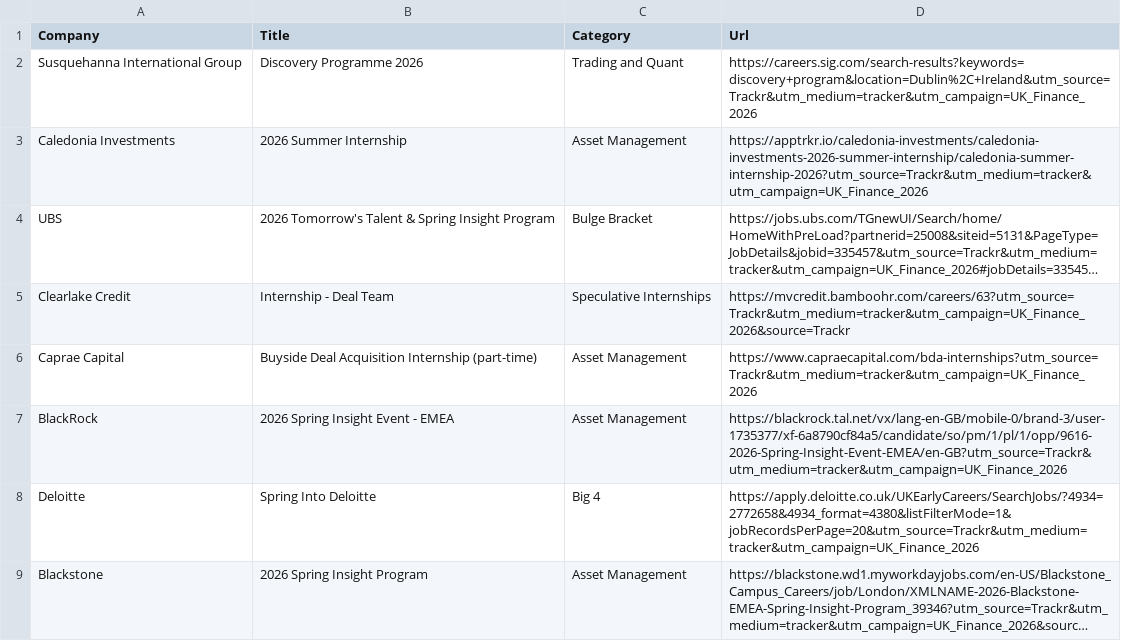
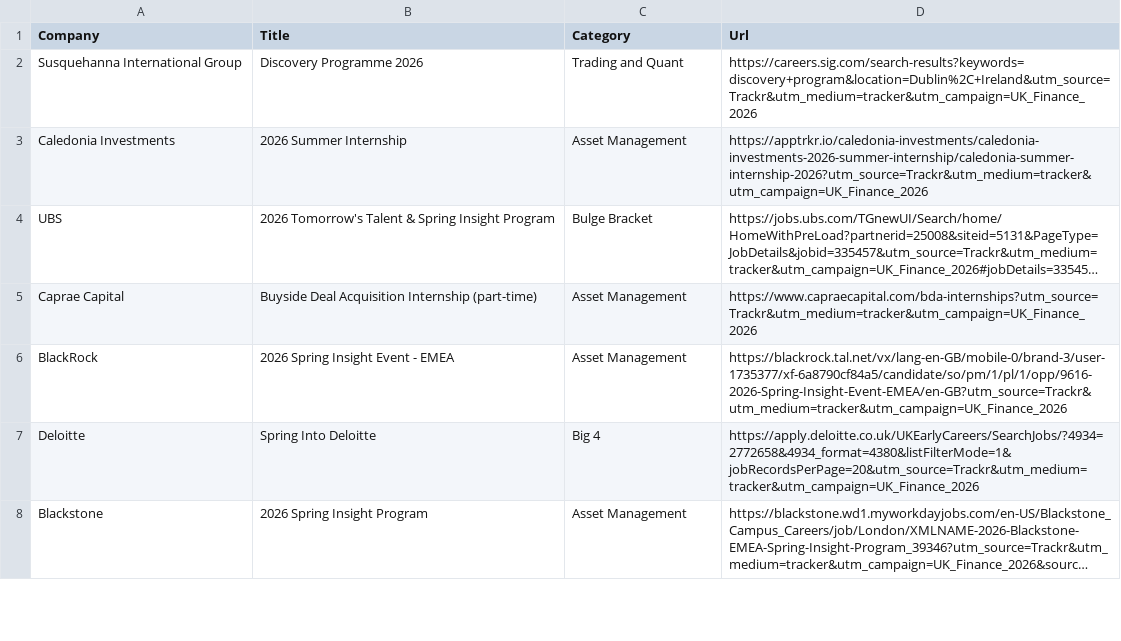
Before and after one commit to ludovicstvys/SpringIntern, a CSV file: processus_ouverts.csv, drawn as a sheet; only a part is shown; long unchanged cells end in …; the diff names each change by its address in the sheet, - before the commit and + after, or states it on an @@ line.

```diff
--- a/processus_ouverts.csv
+++ b/processus_ouverts.csv
-row 5: Clearlake Credit | Internship - Deal Team | Speculative Internships | https://mvcredit.bamboohr.com/careers/63?utm_source=Trackr&utm_medium=tracker&utm_campaign=UK_Finance_2026&source=Trackr
```
